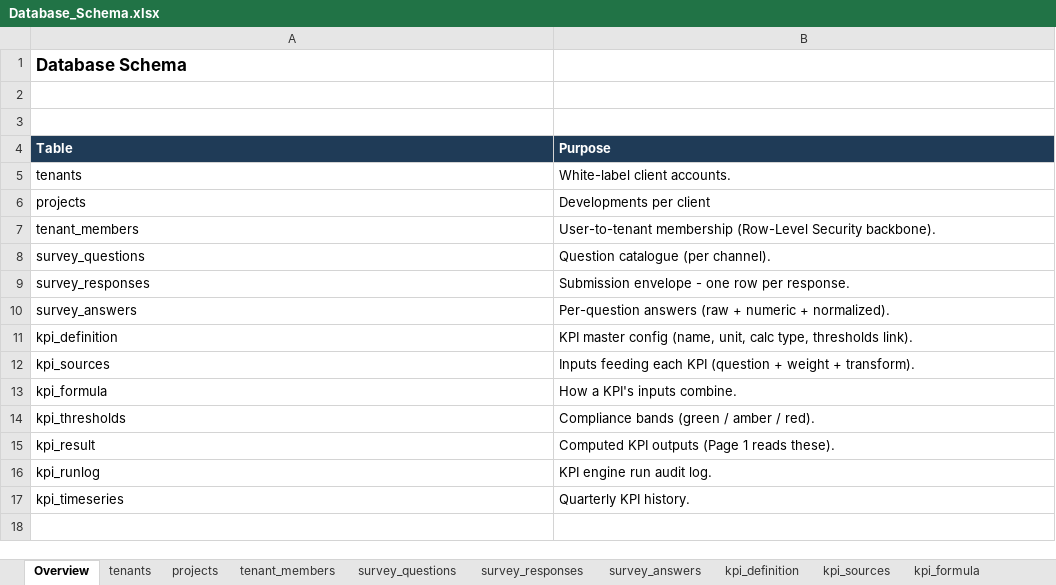
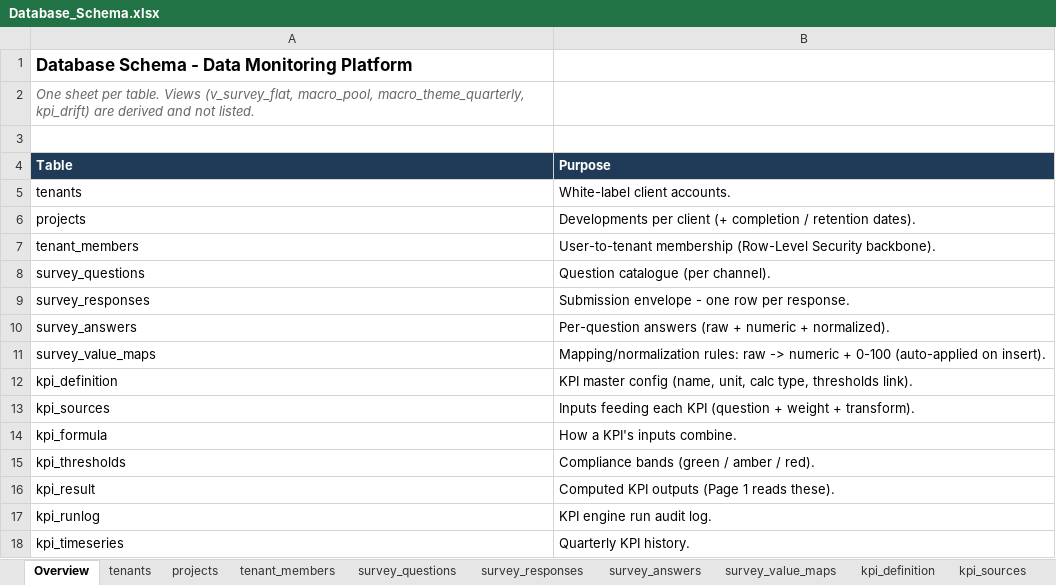
Before and after one commit to SmileU123/Metric-Dashboard-Prototype, an Excel workbook: docs/Database_Schema.xlsx, sheet Overview, drawn as a sheet; values as stored, in another font and other column widths than the file's, no borders; the diff names each change by its address in the sheet, - before the commit and + after, or states it on an @@ line.

```diff
--- a/docs/Database_Schema.xlsx (sheet Overview)
+++ b/docs/Database_Schema.xlsx (sheet Overview)
+sheet tab: survey_value_maps
-A1 (Table): Database Schema
+A1 (Table): Database Schema - Data Monitoring Platform
-A2 (Table): (empty)
+A2 (Table): One sheet per table. Views (v_survey_flat, macro_pool, macro_theme_quarterly, kpi_drift) are derived and not listed.
-B6 (Purpose): Developments per client
+B6 (Purpose): Developments per client (+ completion / retention dates).
+row 11: survey_value_maps | Mapping/normalization rules: raw -> numeric + 0-100 (auto-applied on insert).
```
Also changed, not shown: 9 other files.
